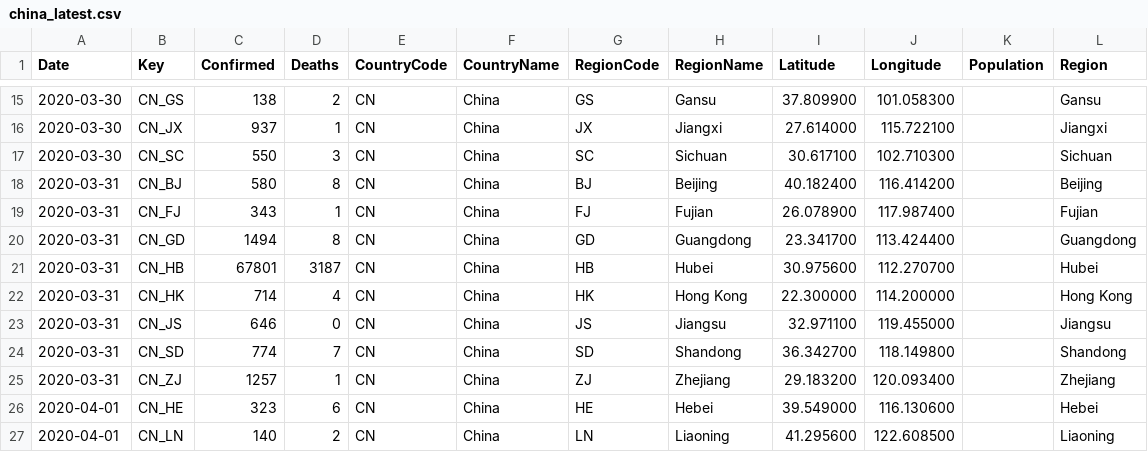
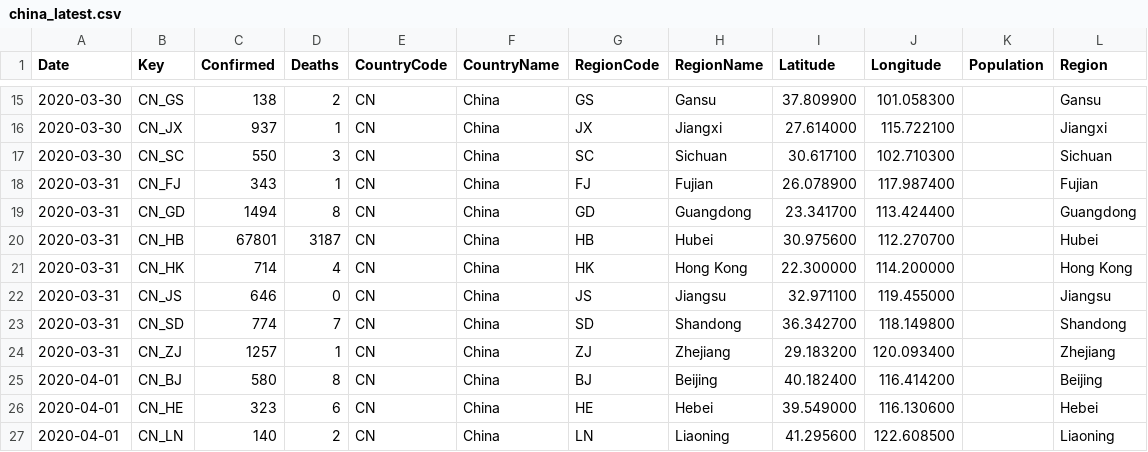
Before and after one commit to sfrias/data, a CSV file: china_latest.csv, drawn as a sheet; only a part is shown, gaps mark what is left out.

```diff
--- a/china_latest.csv
+++ b/china_latest.csv
@@ -17,3 +17,2 @@ Date,Key,Confirmed,Deaths,CountryCode,CountryName,RegionCode,RegionName,Latitude
 2020-03-30,CN_SC,550,3,CN,China,SC,Sichuan,30.617100,102.710300,,Sichuan
-2020-03-31,CN_BJ,580,8,CN,China,BJ,Beijing,40.182400,116.414200,,Beijing
 2020-03-31,CN_FJ,343,1,CN,China,FJ,Fujian,26.078900,117.987400,,Fujian
@@ -25,2 +24,3 @@ Date,Key,Confirmed,Deaths,CountryCode,CountryName,RegionCode,RegionName,Latitude
 2020-03-31,CN_ZJ,1257,1,CN,China,ZJ,Zhejiang,29.183200,120.093400,,Zhejiang
+2020-04-01,CN_BJ,580,8,CN,China,BJ,Beijing,40.182400,116.414200,,Beijing
 2020-04-01,CN_HE,323,6,CN,China,HE,Hebei,39.549000,116.130600,,Hebei
```
Also changed, not shown: china.csv, cn.csv, 20 other files.
